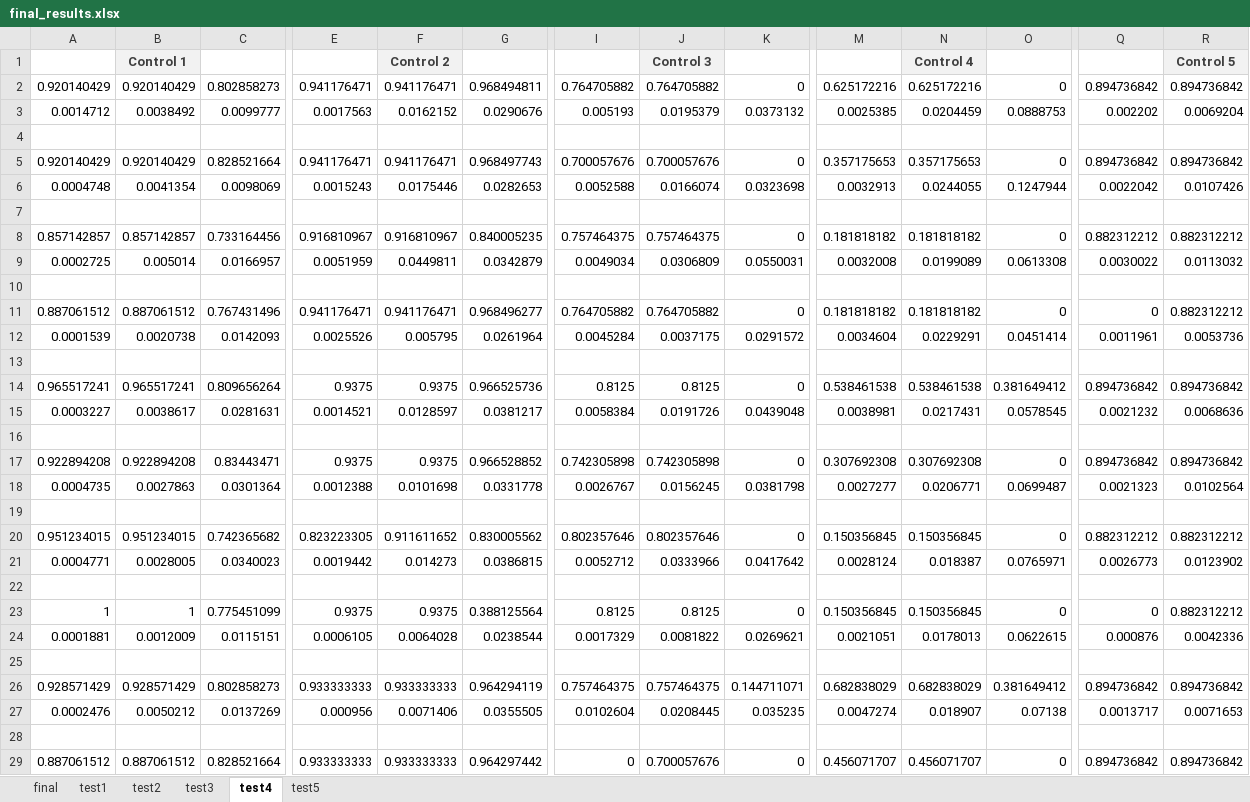
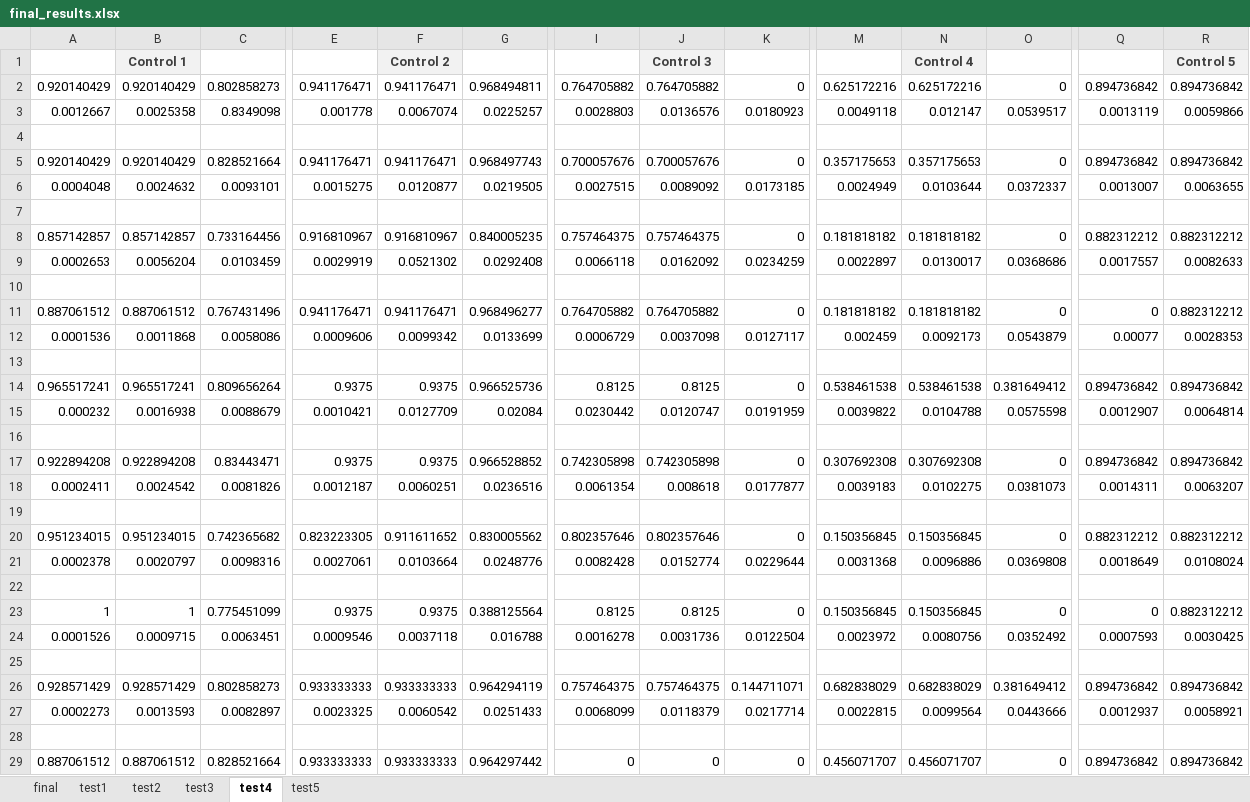
Before and after one commit to KimNikita/image_matching, an Excel workbook: final_results.xlsx, sheet test4, drawn as a sheet; only a part is shown, gaps mark what is left out; values as stored, in another font and other column widths than the file's, no borders; removed rows and columns are numbered as before the commit, all else as after; rows hold the shown columns only; the diff covers the shown part only; the diff names each change by its address in the sheet, - before the commit and + after, or states it on an @@ line.

```diff
--- a/final_results.xlsx (sheet test4)
+++ b/final_results.xlsx (sheet test4)
-row 3: 0.0014712 | 0.0038492 | 0.0099777 | 0.0017563 | 0.0162152 | 0.0290676 | 0.005193 | 0.0195379 | 0.0373132 | 0.0025385 | 0.0204459 | 0.0888753 | 0.002202 | 0.0069204
+row 3: 0.0012667 | 0.0025358 | 0.8349098 | 0.001778 | 0.0067074 | 0.0225257 | 0.0028803 | 0.0136576 | 0.0180923 | 0.0049118 | 0.012147 | 0.0539517 | 0.0013119 | 0.0059866
-row 6: 0.0004748 | 0.0041354 | 0.0098069 | 0.0015243 | 0.0175446 | 0.0282653 | 0.0052588 | 0.0166074 | 0.0323698 | 0.0032913 | 0.0244055 | 0.1247944 | 0.0022042 | 0.0107426
+row 6: 0.0004048 | 0.0024632 | 0.0093101 | 0.0015275 | 0.0120877 | 0.0219505 | 0.0027515 | 0.0089092 | 0.0173185 | 0.0024949 | 0.0103644 | 0.0372337 | 0.0013007 | 0.0063655
-row 9: 0.0002725 | 0.005014 | 0.0166957 | 0.0051959 | 0.0449811 | 0.0342879 | 0.0049034 | 0.0306809 | 0.0550031 | 0.0032008 | 0.0199089 | 0.0613308 | 0.0030022 | 0.0113032
+row 9: 0.0002653 | 0.0056204 | 0.0103459 | 0.0029919 | 0.0521302 | 0.0292408 | 0.0066118 | 0.0162092 | 0.0234259 | 0.0022897 | 0.0130017 | 0.0368686 | 0.0017557 | 0.0082633
-row 12: 0.0001539 | 0.0020738 | 0.0142093 | 0.0025526 | 0.005795 | 0.0261964 | 0.0045284 | 0.0037175 | 0.0291572 | 0.0034604 | 0.0229291 | 0.0451414 | 0.0011961 | 0.0053736
+row 12: 0.0001536 | 0.0011868 | 0.0058086 | 0.0009606 | 0.0099342 | 0.0133699 | 0.0006729 | 0.0037098 | 0.0127117 | 0.002459 | 0.0092173 | 0.0543879 | 0.00077 | 0.0028353
-row 15: 0.0003227 | 0.0038617 | 0.0281631 | 0.0014521 | 0.0128597 | 0.0381217 | 0.0058384 | 0.0191726 | 0.0439048 | 0.0038981 | 0.0217431 | 0.0578545 | 0.0021232 | 0.0068636
+row 15: 0.000232 | 0.0016938 | 0.0088679 | 0.0010421 | 0.0127709 | 0.02084 | 0.0230442 | 0.0120747 | 0.0191959 | 0.0039822 | 0.0104788 | 0.0575598 | 0.0012907 | 0.0064814
-row 18: 0.0004735 | 0.0027863 | 0.0301364 | 0.0012388 | 0.0101698 | 0.0331778 | 0.0026767 | 0.0156245 | 0.0381798 | 0.0027277 | 0.0206771 | 0.0699487 | 0.0021323 | 0.0102564
+row 18: 0.0002411 | 0.0024542 | 0.0081826 | 0.0012187 | 0.0060251 | 0.0236516 | 0.0061354 | 0.008618 | 0.0177877 | 0.0039183 | 0.0102275 | 0.0381073 | 0.0014311 | 0.0063207
-row 21: 0.0004771 | 0.0028005 | 0.0340023 | 0.0019442 | 0.014273 | 0.0386815 | 0.0052712 | 0.0333966 | 0.0417642 | 0.0028124 | 0.018387 | 0.0765971 | 0.0026773 | 0.0123902
+row 21: 0.0002378 | 0.0020797 | 0.0098316 | 0.0027061 | 0.0103664 | 0.0248776 | 0.0082428 | 0.0152774 | 0.0229644 | 0.0031368 | 0.0096886 | 0.0369808 | 0.0018649 | 0.0108024
-row 24: 0.0001881 | 0.0012009 | 0.0115151 | 0.0006105 | 0.0064028 | 0.0238544 | 0.0017329 | 0.0081822 | 0.0269621 | 0.0021051 | 0.0178013 | 0.0622615 | 0.000876 | 0.0042336
+row 24: 0.0001526 | 0.0009715 | 0.0063451 | 0.0009546 | 0.0037118 | 0.016788 | 0.0016278 | 0.0031736 | 0.0122504 | 0.0023972 | 0.0080756 | 0.0352492 | 0.0007593 | 0.0030425
-row 27: 0.0002476 | 0.0050212 | 0.0137269 | 0.000956 | 0.0071406 | 0.0355505 | 0.0102604 | 0.0208445 | 0.035235 | 0.0047274 | 0.018907 | 0.07138 | 0.0013717 | 0.0071653
+row 27: 0.0002273 | 0.0013593 | 0.0082897 | 0.0023325 | 0.0060542 | 0.0251433 | 0.0068099 | 0.0118379 | 0.0217714 | 0.0022815 | 0.0099564 | 0.0443666 | 0.0012937 | 0.0058921
-J29: 0.700057676
+J29: 0
```
Also changed, not shown: 4 added rows, 4 removed rows and 2 edited cells elsewhere in this sheet, sheet test5, sheet final, 2 other files.
